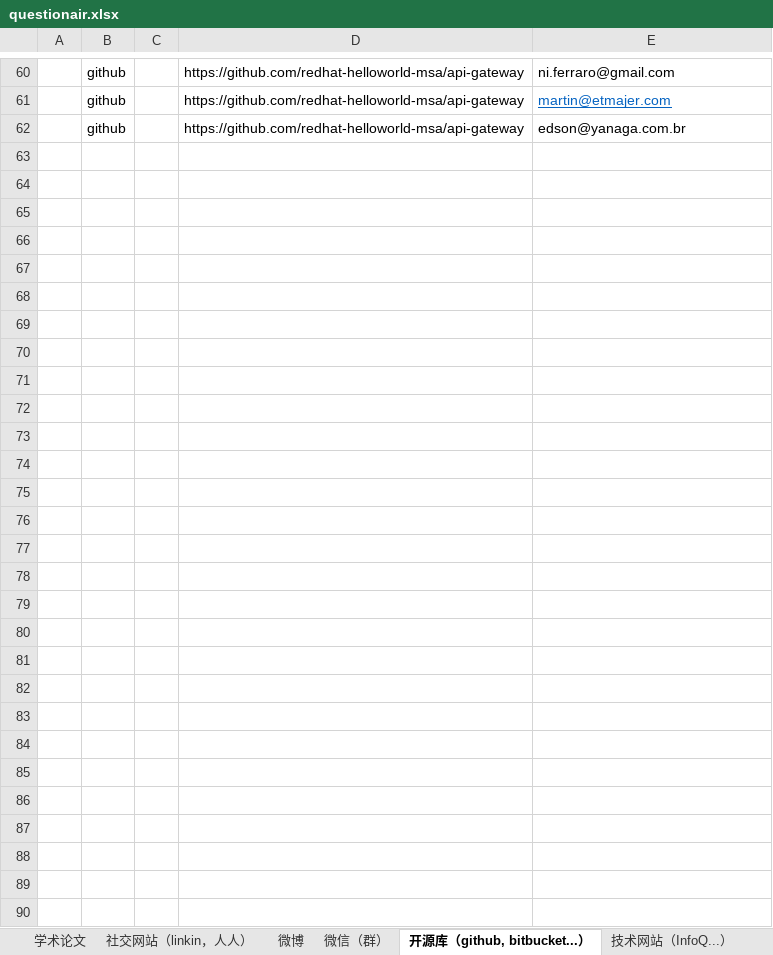
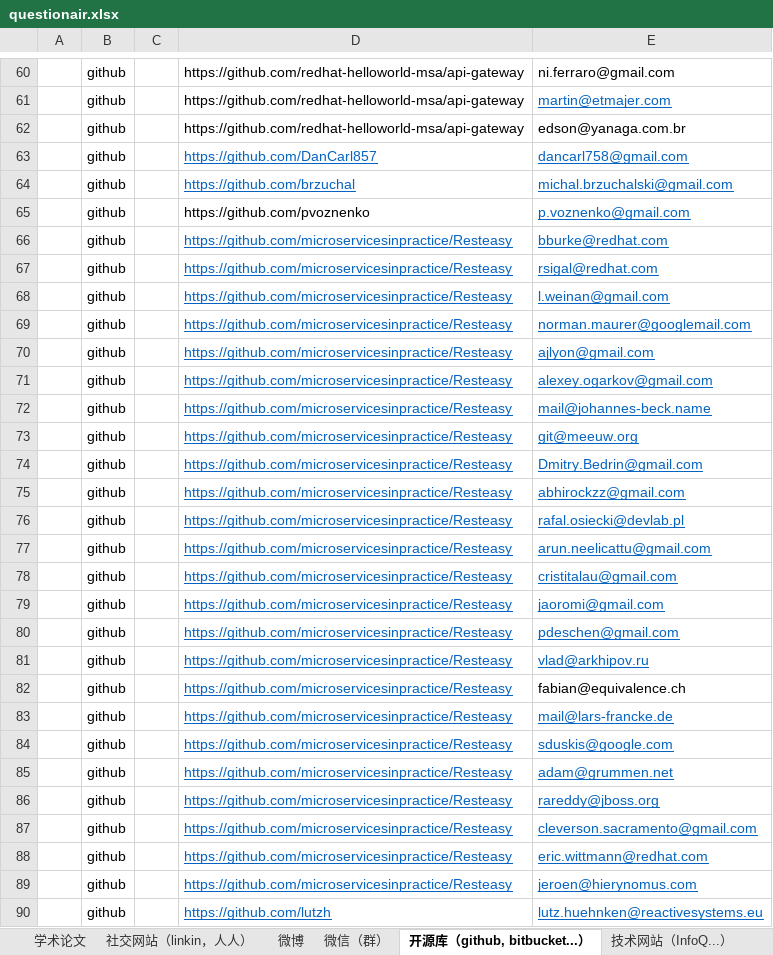
Before and after one commit to microcosmx/workspace_microservices, an Excel workbook: questionair.xlsx, sheet 开源库（github, bitbucket...）, drawn as a sheet; only a part is shown, gaps mark what is left out; values as stored, in another font and other column widths than the file's, no borders; the diff names each change by its address in the sheet, - before the commit and + after, or states it on an @@ line.

Commit message:
在github上找了28个邮箱

```diff
--- a/questionair.xlsx (sheet 开源库（github, bitbucket...）)
+++ b/questionair.xlsx (sheet 开源库（github, bitbucket...）)
+row 63:  | github |  | https://github.com/DanCarl857 | dancarl758@gmail.com
+row 64:  | github |  | https://github.com/brzuchal | michal.brzuchalski@gmail.com
+row 65:  | github |  | https://github.com/pvoznenko | p.voznenko@gmail.com
+row 66:  | github |  | https://github.com/microservicesinpractice/Resteasy | bburke@redhat.com
+row 67:  | github |  | https://github.com/microservicesinpractice/Resteasy | rsigal@redhat.com
+row 68:  | github |  | https://github.com/microservicesinpractice/Resteasy | l.weinan@gmail.com
+row 69:  | github |  | https://github.com/microservicesinpractice/Resteasy | norman.maurer@googlemail.com
+row 70:  | github |  | https://github.com/microservicesinpractice/Resteasy | ajlyon@gmail.com
+row 71:  | github |  | https://github.com/microservicesinpractice/Resteasy | alexey.ogarkov@gmail.com
+row 72:  | github |  | https://github.com/microservicesinpractice/Resteasy | mail@johannes-beck.name
+row 73:  | github |  | https://github.com/microservicesinpractice/Resteasy | git@meeuw.org
+row 74:  | github |  | https://github.com/microservicesinpractice/Resteasy | Dmitry.Bedrin@gmail.com
+row 75:  | github |  | https://github.com/microservicesinpractice/Resteasy | abhirockzz@gmail.com
+row 76:  | github |  | https://github.com/microservicesinpractice/Resteasy | rafal.osiecki@devlab.pl
+row 77:  | github |  | https://github.com/microservicesinpractice/Resteasy | arun.neelicattu@gmail.com
+row 78:  | github |  | https://github.com/microservicesinpractice/Resteasy | cristitalau@gmail.com
+row 79:  | github |  | https://github.com/microservicesinpractice/Resteasy | jaoromi@gmail.com
+row 80:  | github |  | https://github.com/microservicesinpractice/Resteasy | pdeschen@gmail.com
+row 81:  | github |  | https://github.com/microservicesinpractice/Resteasy | vlad@arkhipov.ru
+row 82:  | github |  | https://github.com/microservicesinpractice/Resteasy | fabian@equivalence.ch
+row 83:  | github |  | https://github.com/microservicesinpractice/Resteasy | mail@lars-francke.de
+row 84:  | github |  | https://github.com/microservicesinpractice/Resteasy | sduskis@google.com
+row 85:  | github |  | https://github.com/microservicesinpractice/Resteasy | adam@grummen.net
+row 86:  | github |  | https://github.com/microservicesinpractice/Resteasy | rareddy@jboss.org
+row 87:  | github |  | https://github.com/microservicesinpractice/Resteasy | cleverson.sacramento@gmail.com
+row 88:  | github |  | https://github.com/microservicesinpractice/Resteasy | eric.wittmann@redhat.com
+row 89:  | github |  | https://github.com/microservicesinpractice/Resteasy | jeroen@hierynomus.com
+row 90:  | github |  | https://github.com/lutzh | lutz.huehnken@reactivesystems.eu
```
